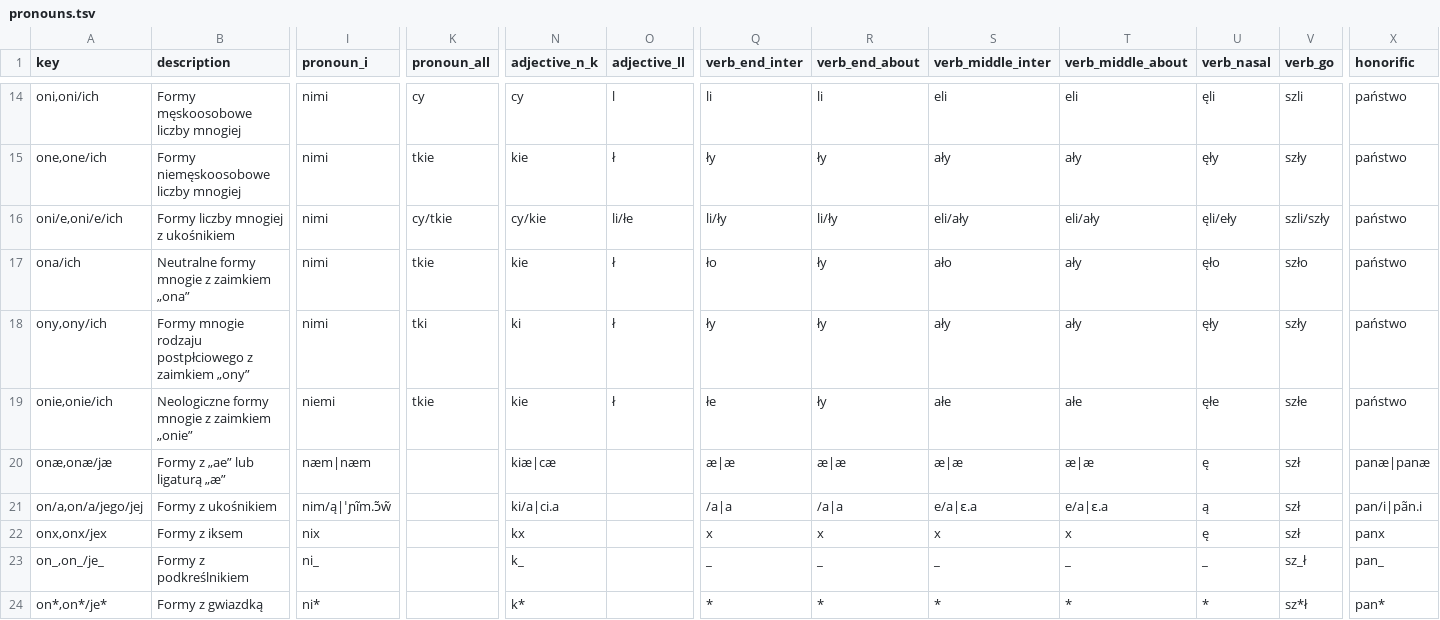
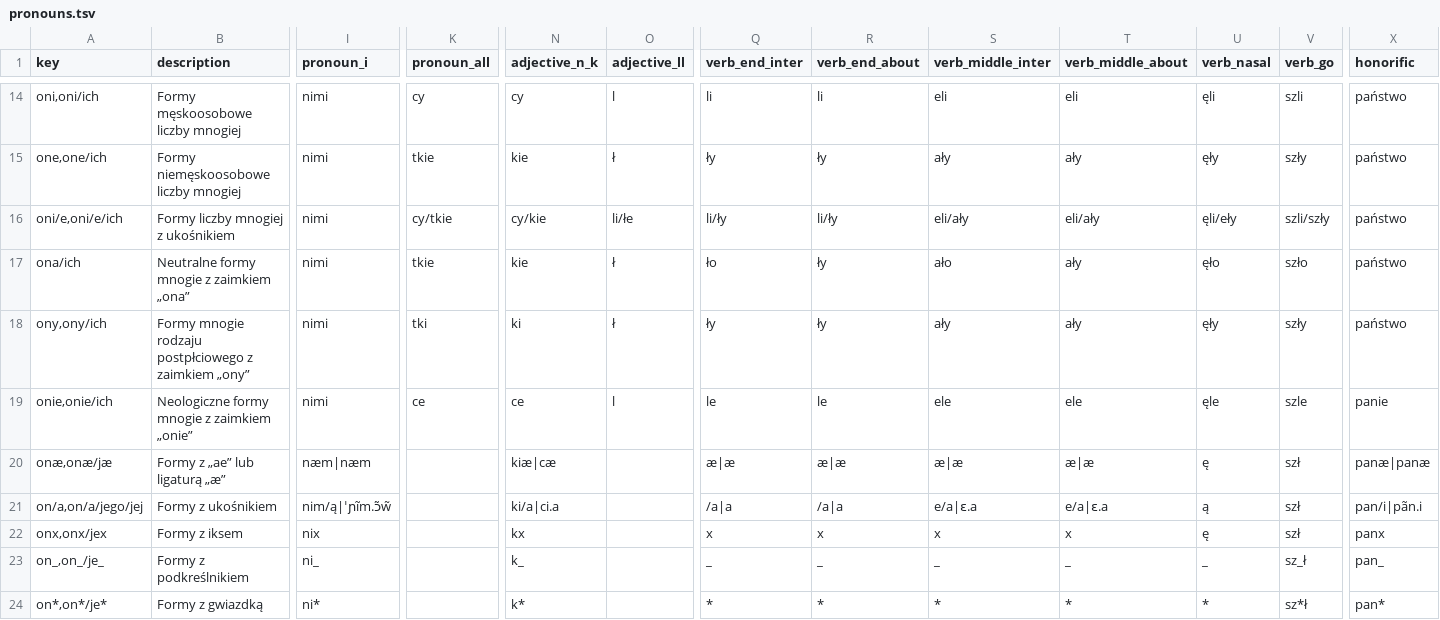
Before and after one commit to zlomenina/zajmena, a TSV file: locale/pl/pronouns/pronouns.tsv, drawn as a sheet; only a part is shown, gaps mark what is left out; the diff names each change by its address in the sheet, - before the commit and + after, or states it on an @@ line.

Commit message:
Update locale/pl/pronouns/pronouns.tsv

```diff
--- a/locale/pl/pronouns/pronouns.tsv
+++ b/locale/pl/pronouns/pronouns.tsv
-I19 (pronoun_i): niemi
+I19 (pronoun_i): nimi
-K19 (pronoun_all): tkie
+K19 (pronoun_all): ce
-N19 (adjective_n_k): kie
+N19 (adjective_n_k): ce
-O19 (adjective_ll): ł
+O19 (adjective_ll): l
-Q19 (verb_end_inter): łe
+Q19 (verb_end_inter): le
-R19 (verb_end_about): ły
+R19 (verb_end_about): le
-S19 (verb_middle_inter): ałe
+S19 (verb_middle_inter): ele
-T19 (verb_middle_about): ałe
+T19 (verb_middle_about): ele
-U19 (verb_nasal): ęłe
+U19 (verb_nasal): ęle
-V19 (verb_go): szłe
+V19 (verb_go): szle
-X19 (honorific): państwo
+X19 (honorific): panie
```
